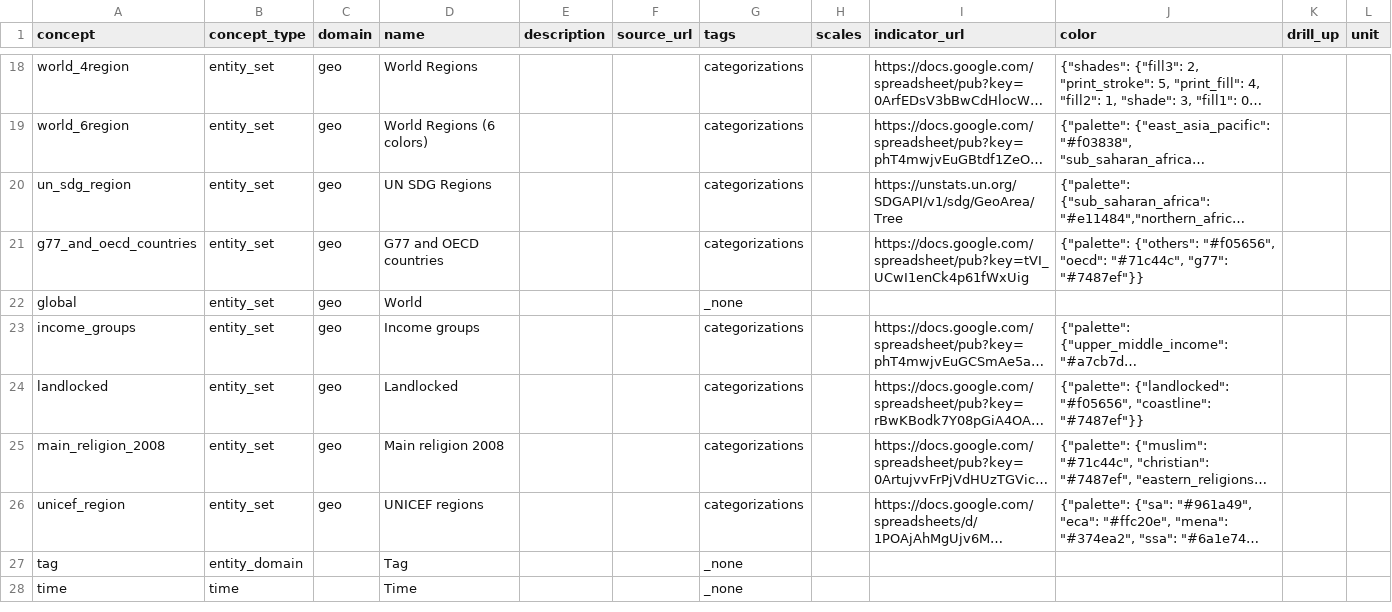
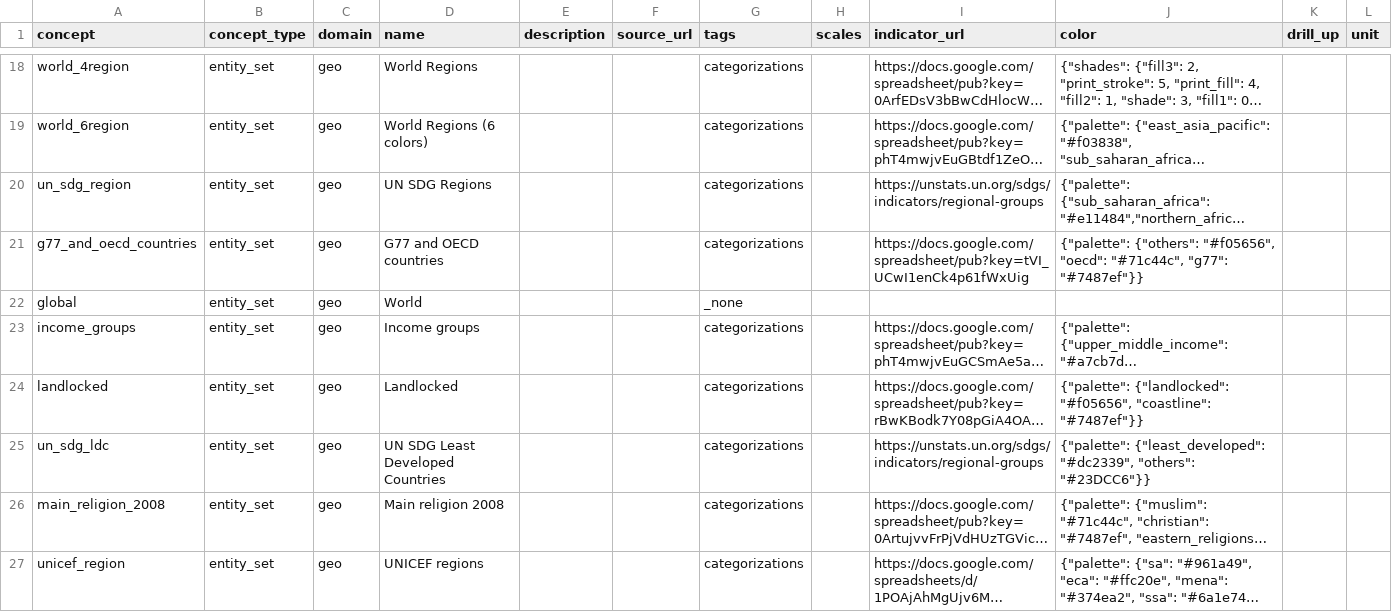
Before and after one commit to open-numbers/ddf--open_numbers, a CSV file: ddf--concepts.csv, drawn as a sheet; only a part is shown, gaps mark what is left out; the shorter side is filled out with more unchanged rows; long unchanged cells end in …; the diff names each change by its address in the sheet, - before the commit and + after, or states it on an @@ line.

```diff
--- a/ddf--concepts.csv
+++ b/ddf--concepts.csv
-I20 (indicator_url): https://unstats.un.org/SDGAPI/v1/sdg/GeoArea/Tree
+I20 (indicator_url): https://unstats.un.org/sdgs/indicators/regional-groups
+row 25: un_sdg_ldc | entity_set | geo | UN SDG Least Developed Countries |  |  | categorizations |  | https://unstats.un.org/sdgs/indicators/regional-groups | {"palette": {"least_developed": "#dc2339", "others": "#23DCC6"}}
```
Also changed, not shown: ddf--entities--geo--country.csv, 2 other files.
